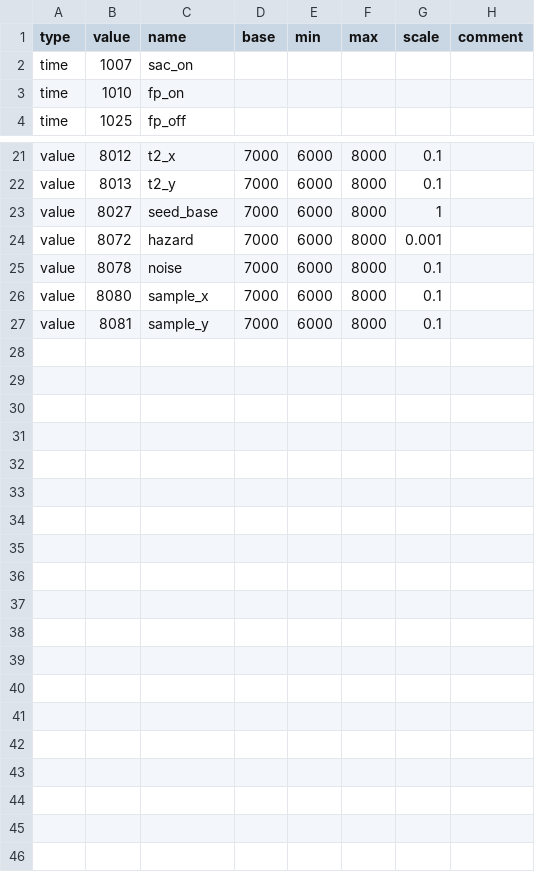
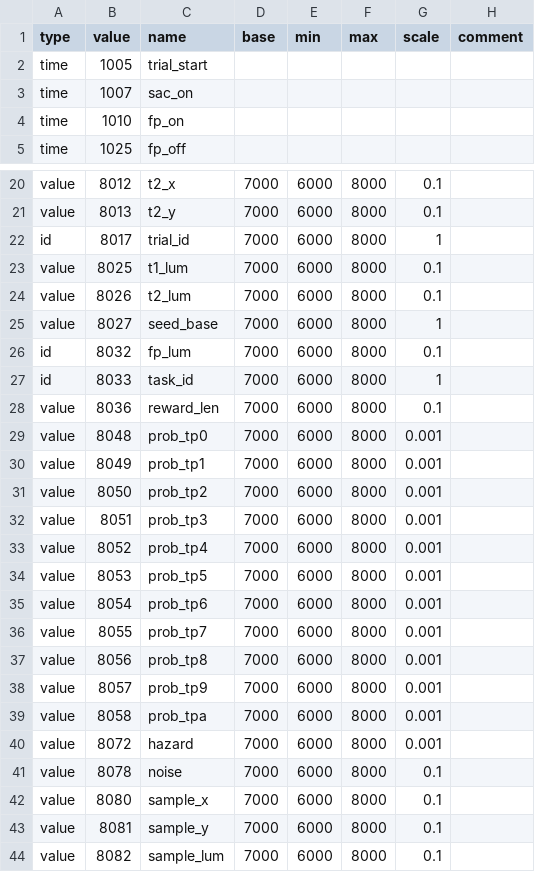
Before and after one commit to TheGoldLab/Lab_Pipelines, a CSV file: experiments/aodr/ecodes/default_ecode_rules.csv, drawn as a sheet; only a part is shown, gaps mark what is left out; the diff names each change by its address in the sheet, - before the commit and + after, or states it on an @@ line.

Commit message:
Deugging and improvements parsing latest aodr data.

```diff
--- a/experiments/aodr/ecodes/default_ecode_rules.csv
+++ b/experiments/aodr/ecodes/default_ecode_rules.csv
+row 2: time | 1005 | trial_start
@@ row 15 moved to row 22: id @@
+row 23: value | 8025 | t1_lum | 7000 | 6000 | 8000 | 0.1
+row 24: value | 8026 | t2_lum | 7000 | 6000 | 8000 | 0.1
+row 26: id | 8032 | fp_lum | 7000 | 6000 | 8000 | 0.1
@@ row 16 moved to row 27: id @@
+row 28: value | 8036 | reward_len | 7000 | 6000 | 8000 | 0.1
+row 29: value | 8048 | prob_tp0 | 7000 | 6000 | 8000 | 0.001
+row 30: value | 8049 | prob_tp1 | 7000 | 6000 | 8000 | 0.001
+row 31: value | 8050 | prob_tp2 | 7000 | 6000 | 8000 | 0.001
+row 32: value | 8051 | prob_tp3 | 7000 | 6000 | 8000 | 0.001
+row 33: value | 8052 | prob_tp4 | 7000 | 6000 | 8000 | 0.001
+row 34: value | 8053 | prob_tp5 | 7000 | 6000 | 8000 | 0.001
+row 35: value | 8054 | prob_tp6 | 7000 | 6000 | 8000 | 0.001
+row 36: value | 8055 | prob_tp7 | 7000 | 6000 | 8000 | 0.001
+row 37: value | 8056 | prob_tp8 | 7000 | 6000 | 8000 | 0.001
+row 38: value | 8057 | prob_tp9 | 7000 | 6000 | 8000 | 0.001
+row 39: value | 8058 | prob_tpa | 7000 | 6000 | 8000 | 0.001
+row 44: value | 8082 | sample_lum | 7000 | 6000 | 8000 | 0.1
```
Also changed, not shown: 4 other files.
